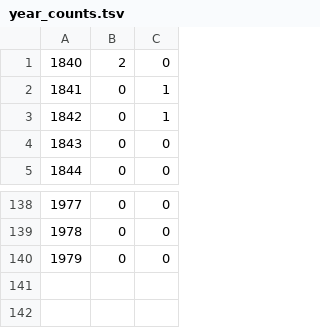
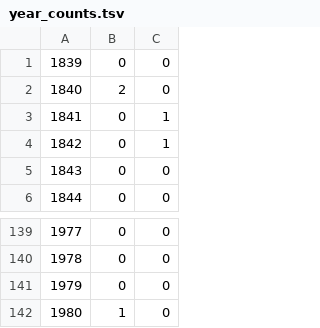
Before and after one commit to jeffb4real/SLHPA-Web-App, a TSV file: data/year_counts.tsv, drawn as a sheet; only a part is shown, gaps mark what is left out.

Commit message:
Refactor merger.py WIP. Also: expanded year range for year counts; changed manually-entered.csv to manually_verified.csv

```diff
--- a/data/year_counts.tsv
+++ b/data/year_counts.tsv
@@ -1 +1,2 @@
+1839	0	0
 1840	2	0
@@ -140 +141,2 @@
 1979	0	0
+1980	1	0
```
Also changed, not shown: 3 other files.
